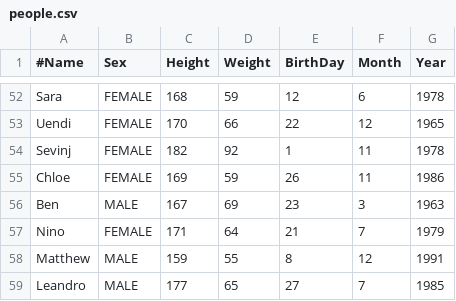
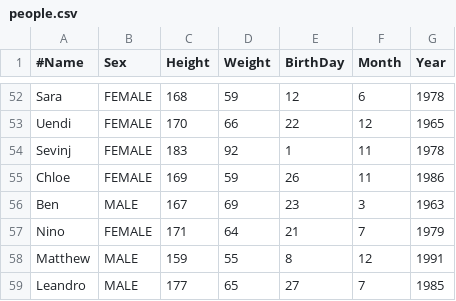
Before and after one commit to nurkiewicz/java8-workshop, a CSV file: src/main/resources/people.csv, drawn as a sheet; only a part is shown, gaps mark what is left out.

Commit message:
Removing potential ambiguity in tests

```diff
--- a/src/main/resources/people.csv
+++ b/src/main/resources/people.csv
@@ -53,3 +53,3 @@ Sara,FEMALE,168,59,12,6,1978
 Uendi,FEMALE,170,66,22,12,1965
-Sevinj,FEMALE,182,92,1,11,1978
+Sevinj,FEMALE,183,92,1,11,1978
 Chloe,FEMALE,169,59,26,11,1986
```
